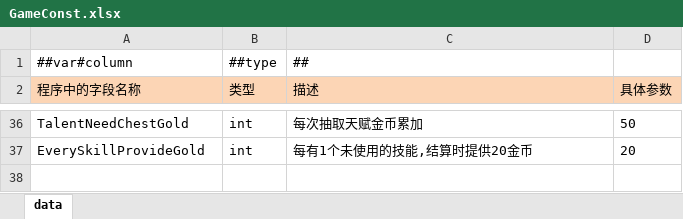
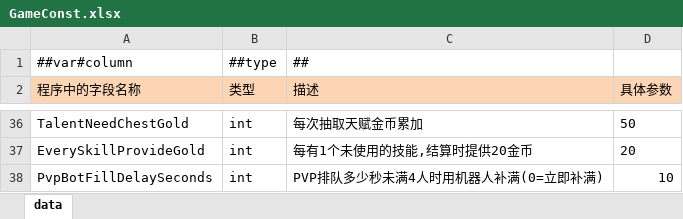
Before and after one commit to snakeazh/cardClient, an Excel workbook: Config/GameConst.xlsx, sheet data, drawn as a sheet; only a part is shown, gaps mark what is left out; values as stored, in another font and other column widths than the file's, no borders; the diff names each change by its address in the sheet, - before the commit and + after, or states it on an @@ line.

```diff
--- a/Config/GameConst.xlsx (sheet data)
+++ b/Config/GameConst.xlsx (sheet data)
+row 38: PvpBotFillDelaySeconds | int | PVP排队多少秒未满4人时用机器人补满(0=立即补满) | 10
```
Also changed, not shown: 11 other files.
